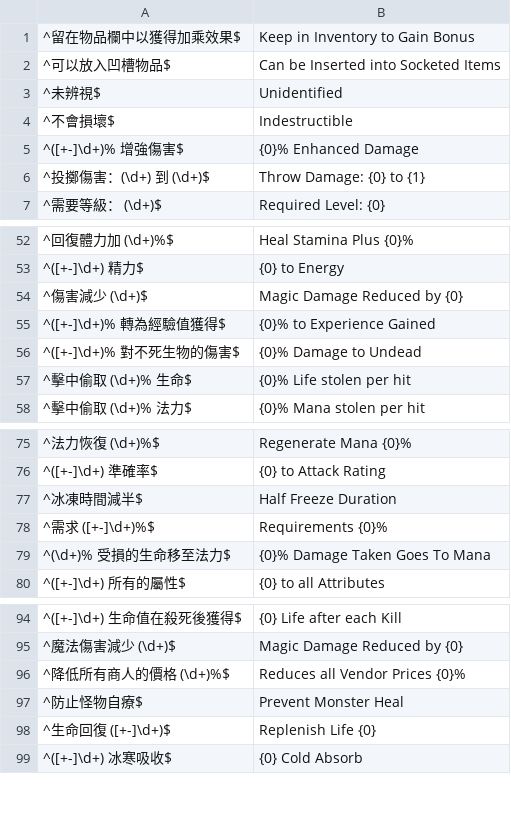
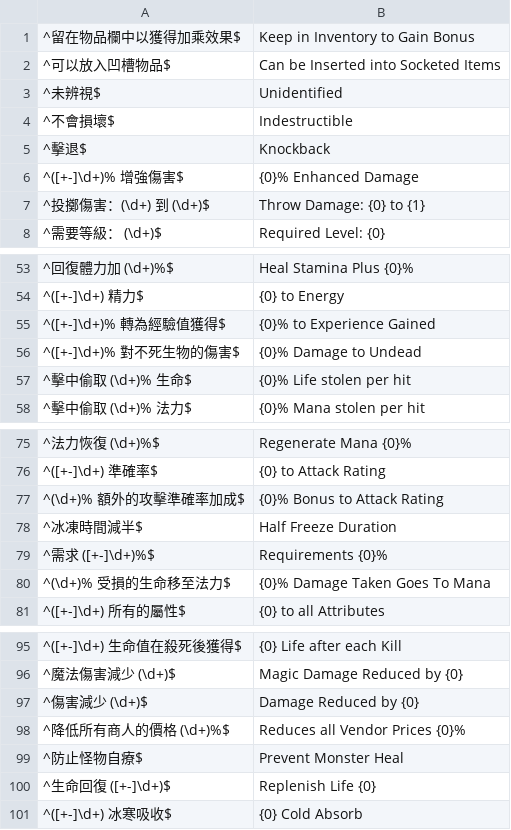
Before and after one commit to r0-se/kekeDropLog, a CSV file: data/regex.csv, drawn as a sheet; only a part is shown, gaps mark what is left out.

Commit message:
adde knockback, % to attack rating and fixed dmg reduced

```diff
--- a/data/regex.csv
+++ b/data/regex.csv
@@ -4,2 +4,3 @@
 ^不會損壞$;Indestructible
+^擊退$;Knockback
 ^([+-]\d+)% 增強傷害$;{0}% Enhanced Damage
@@ -53,3 +54,2 @@
 ^([+-]\d+) 精力$;{0} to Energy
-^傷害減少 (\d+)$;Magic Damage Reduced by {0}
 ^([+-]\d+)% 轉為經驗值獲得$;{0}% to Experience Gained
@@ -76,2 +76,3 @@
 ^([+-]\d+) 準確率$;{0} to Attack Rating
+^(\d+)% 額外的攻擊準確率加成$;{0}% Bonus to Attack Rating
 ^冰凍時間減半$;Half Freeze Duration
@@ -95,2 +96,3 @@
 ^魔法傷害減少 (\d+)$;Magic Damage Reduced by {0}
+^傷害減少 (\d+)$;Damage Reduced by {0}
 ^降低所有商人的價格 (\d+)%$;Reduces all Vendor Prices {0}%
```
